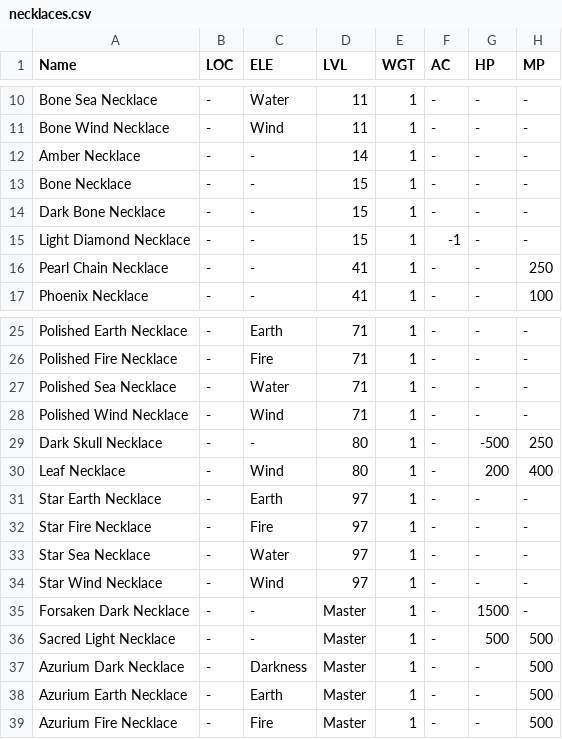
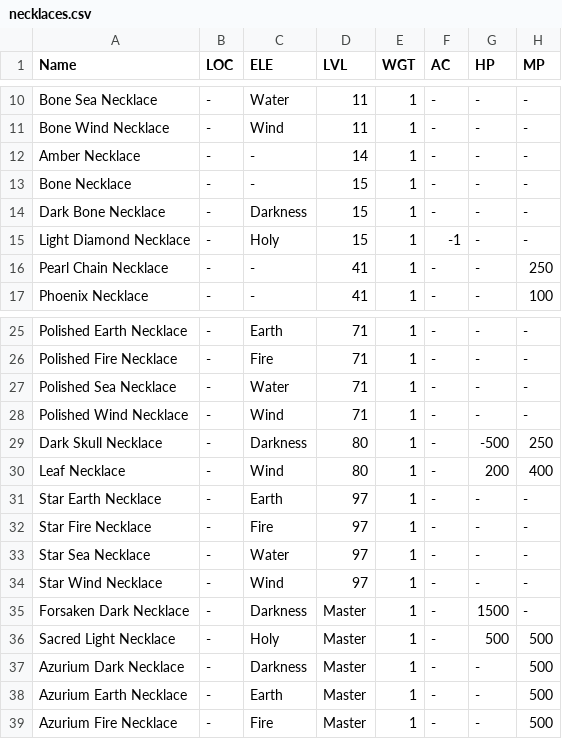
Before and after one commit to unora-project/unora-project.github.io, a CSV file: docs/equipment/csv/necklaces.csv, drawn as a sheet; only a part is shown, gaps mark what is left out; the diff names each change by its address in the sheet, - before the commit and + after, or states it on an @@ line.

```diff
--- a/docs/equipment/csv/necklaces.csv
+++ b/docs/equipment/csv/necklaces.csv
-C14 (ELE): -
+C14 (ELE): Darkness
-C15 (ELE): -
+C15 (ELE): Holy
-C29 (ELE): -
+C29 (ELE): Darkness
-C35 (ELE): -
+C35 (ELE): Darkness
-C36 (ELE): -
+C36 (ELE): Holy
```
Also changed, not shown: 1 other file.
